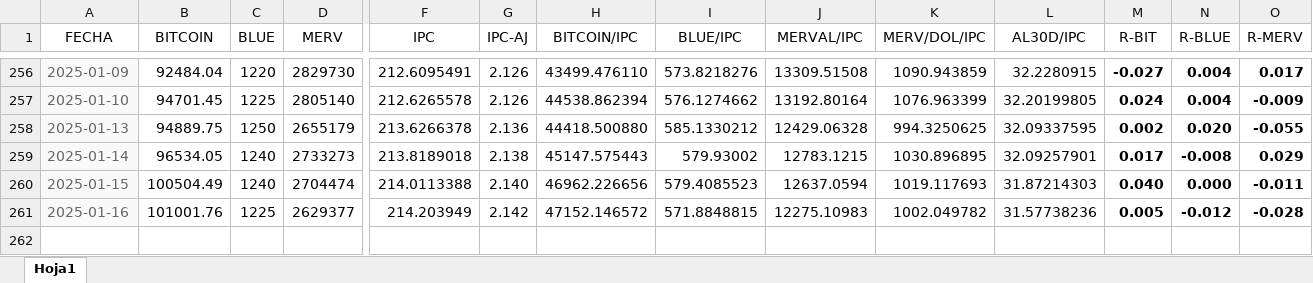
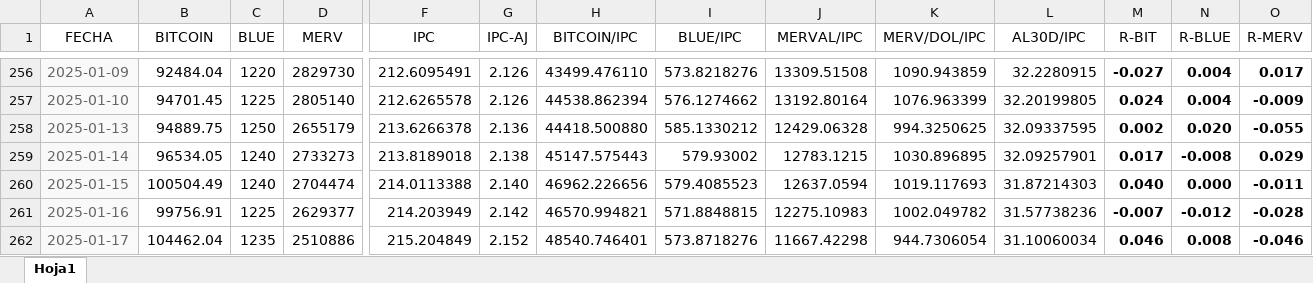
Before and after one commit to wgekko/dashboard-finance, an Excel workbook: datos/datos.xlsx, sheet Hoja1, drawn as a sheet; only a part is shown, gaps mark what is left out; values as stored, in another font and other column widths than the file's, no borders; rows hold the shown columns only; the diff names each change by its address in the sheet, - before the commit and + after, or states it on an @@ line.

Commit message:
datos actualizados

```diff
--- a/datos/datos.xlsx (sheet Hoja1)
+++ b/datos/datos.xlsx (sheet Hoja1)
-B261 (BITCOIN): 101001.76
+B261 (BITCOIN): 99756.91
-H261 (BITCOIN/IPC): 47152.146572
+H261 (BITCOIN/IPC): 46570.994821
-M261 (R-BIT): 0.005
+M261 (R-BIT): -0.007
+row 262: 2025-01-17 | 104462.04 | 1235 | 2510886 | 215.204849 | 2.152 | 48540.746401 | 573.8718276 | 11667.42298 | 944.7306054 | 31.10060034 | 0.046 | 0.008 | -0.046
```
